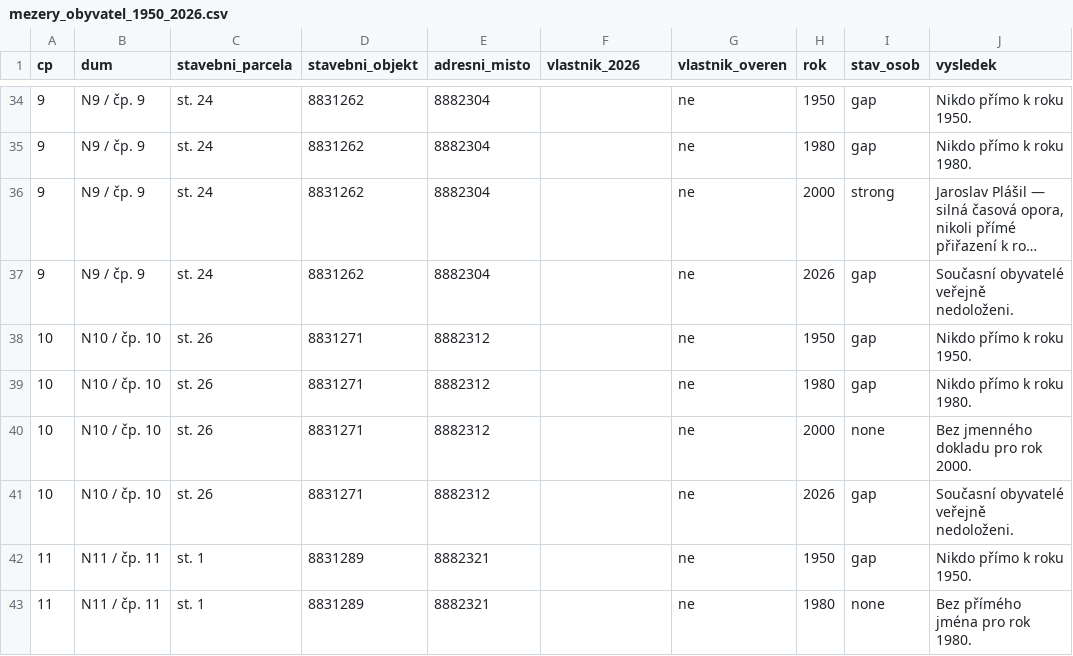
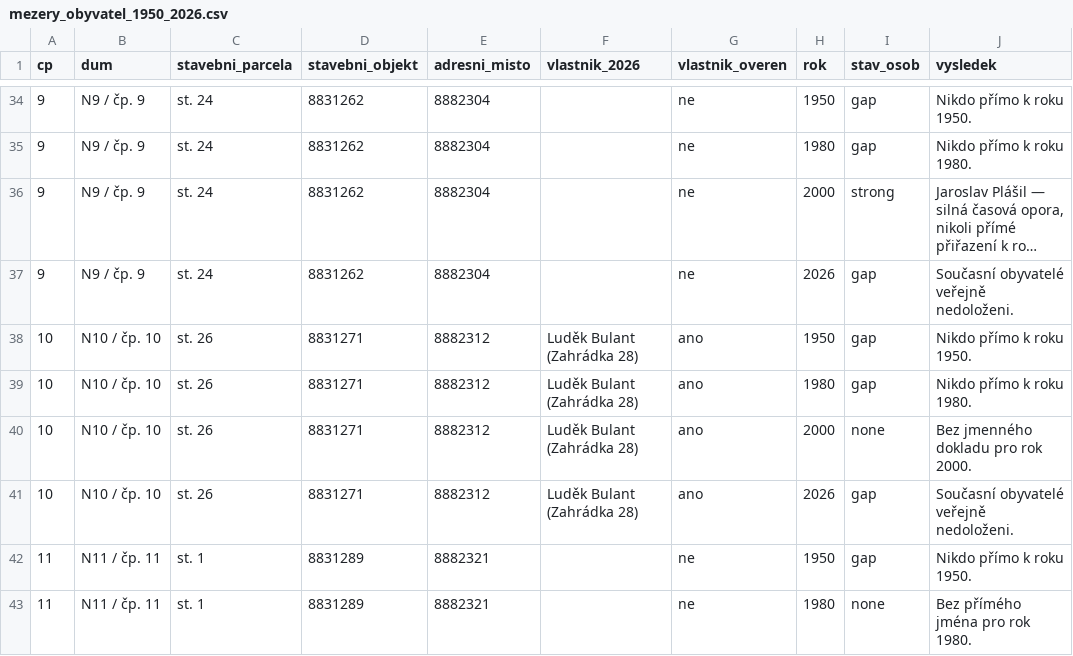
Before and after one commit to papricek/historie, a CSV file: mezery_obyvatel_1950_2026.csv, drawn as a sheet; only a part is shown, gaps mark what is left out; long unchanged cells end in …; the diff names each change by its address in the sheet, - before the commit and + after, or states it on an @@ line.

```diff
--- a/mezery_obyvatel_1950_2026.csv
+++ b/mezery_obyvatel_1950_2026.csv
-F38:F41 (vlastnik_2026): (empty)
+F38:F41 (vlastnik_2026): Luděk Bulant (Zahrádka 28)
-G38:G41 (vlastnik_overen): ne
+G38:G41 (vlastnik_overen): ano
```
Also changed, not shown: vlastnici_2026_kontrolni_list.csv, 5 other files.
